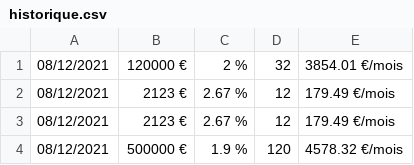
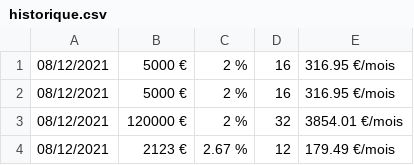
Before and after one commit to arthurpellegrini/LoanSimulator, a CSV file: assets/historique.csv, drawn as a sheet; only a part is shown; the shorter side is filled out with more unchanged rows; the diff names each change by its address in the sheet, - before the commit and + after, or states it on an @@ line.

```diff
--- a/assets/historique.csv
+++ b/assets/historique.csv
+row 1: 08/12/2021 | 5000 € | 2 % | 16 | 316.95 €/mois
+row 2: 08/12/2021 | 5000 € | 2 % | 16 | 316.95 €/mois
```
Also changed, not shown: 3 other files.
